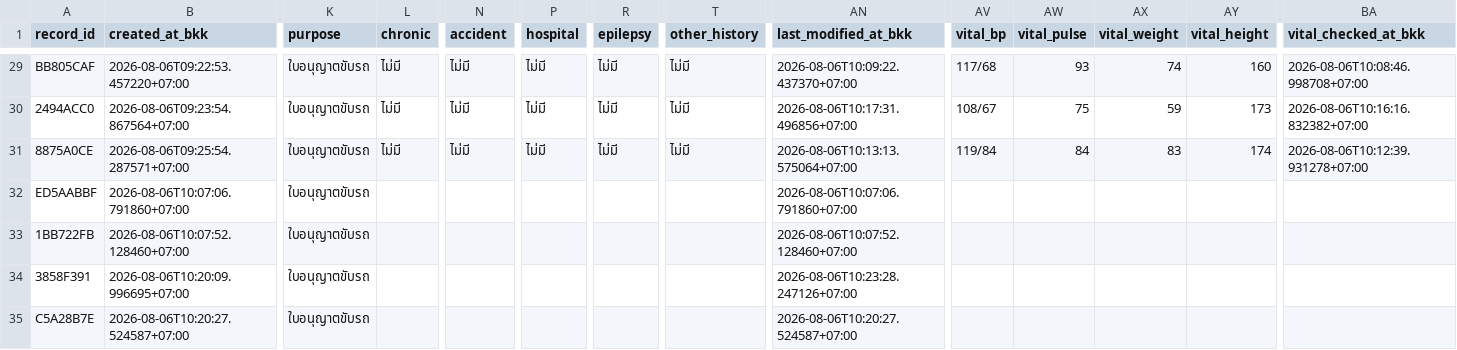
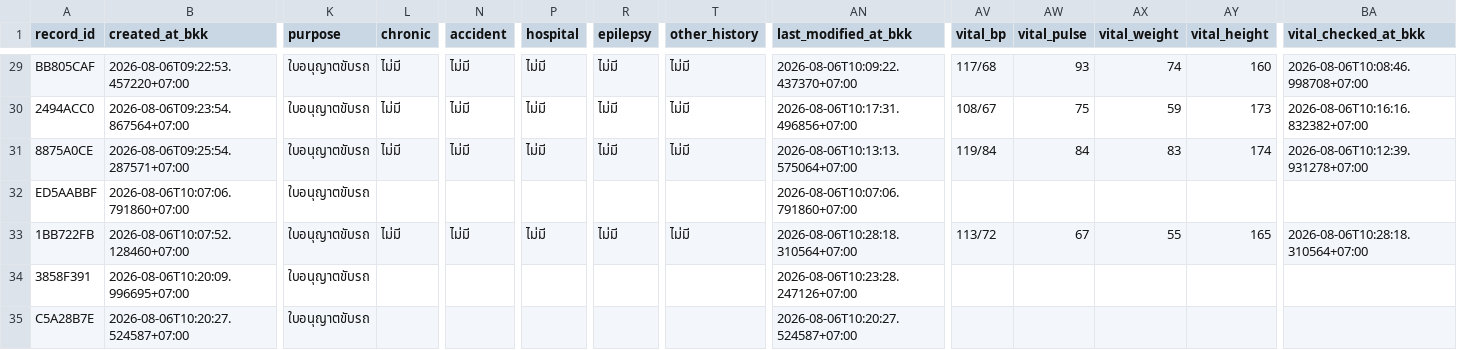
Before and after one commit to PythonianSt/MedCert, a CSV file: medical_certificate.csv, drawn as a sheet; only a part is shown, gaps mark what is left out; the diff names each change by its address in the sheet, - before the commit and + after, or states it on an @@ line.

Commit message:
update medical certificate 2026-08-06T10:28:18.313150+07:00

```diff
--- a/medical_certificate.csv
+++ b/medical_certificate.csv
-L33 (chronic): (empty)
+L33 (chronic): ไม่มี
-N33 (accident): (empty)
+N33 (accident): ไม่มี
-P33 (hospital): (empty)
+P33 (hospital): ไม่มี
-R33 (epilepsy): (empty)
+R33 (epilepsy): ไม่มี
-T33 (other_history): (empty)
+T33 (other_history): ไม่มี
-AN33 (last_modified_at_bkk): 2026-08-06T10:07:52.128460+07:00
+AN33 (last_modified_at_bkk): 2026-08-06T10:28:18.310564+07:00
-AV33 (vital_bp): (empty)
+AV33 (vital_bp): 113/72
-AW33 (vital_pulse): (empty)
+AW33 (vital_pulse): 67
-AX33 (vital_weight): (empty)
+AX33 (vital_weight): 55
-AY33 (vital_height): (empty)
+AY33 (vital_height): 165
-BA33 (vital_checked_at_bkk): (empty)
+BA33 (vital_checked_at_bkk): 2026-08-06T10:28:18.310564+07:00
```
